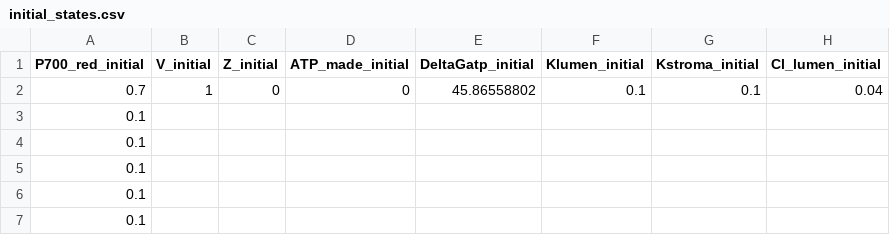
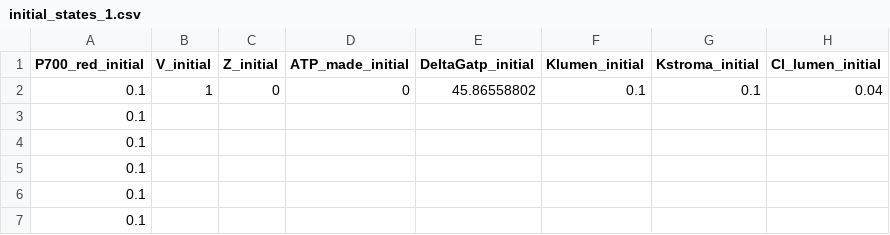
Before and after one commit to panpancui1230/KEA3, a CSV file: model/data/initial_states_1.csv (was model/data/initial_states.csv), drawn as a sheet; only a part is shown; the diff names each change by its address in the sheet, - before the commit and + after, or states it on an @@ line.

Commit message:
P700_red_initial=0.7,0,7,0.7

```diff
--- a/model/data/initial_states.csv
+++ b/model/data/initial_states_1.csv
-A2 (P700_red_initial): 0.7
+A2 (P700_red_initial): 0.1
```
Also changed, not shown: 5 other files.
